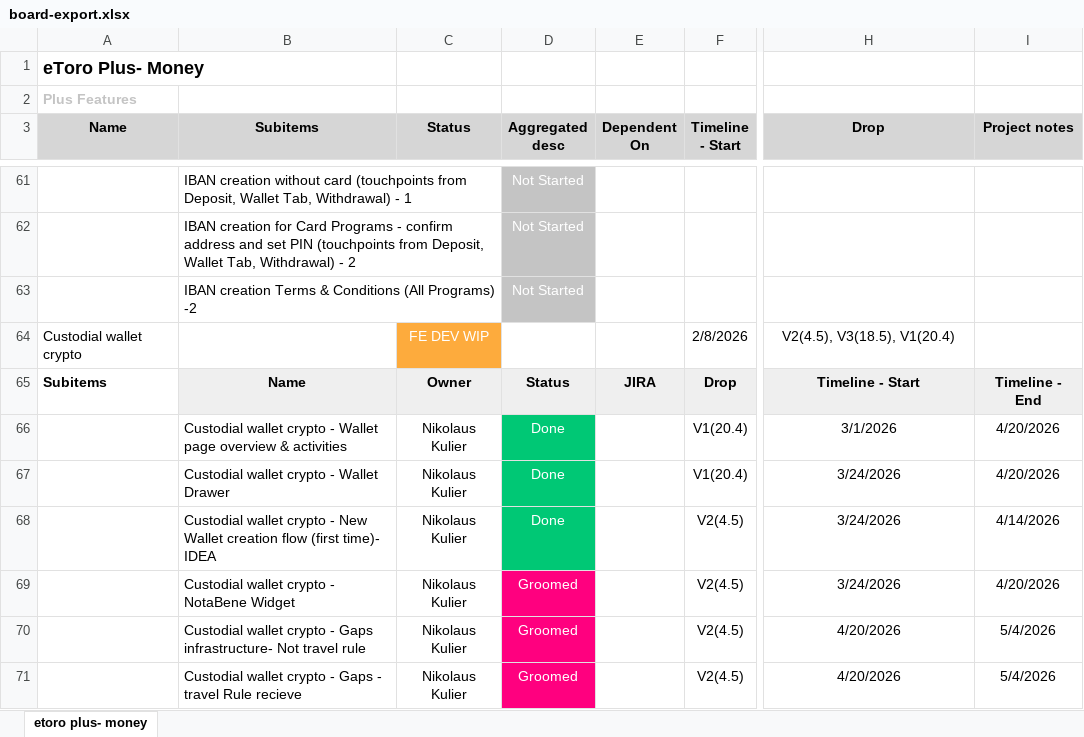
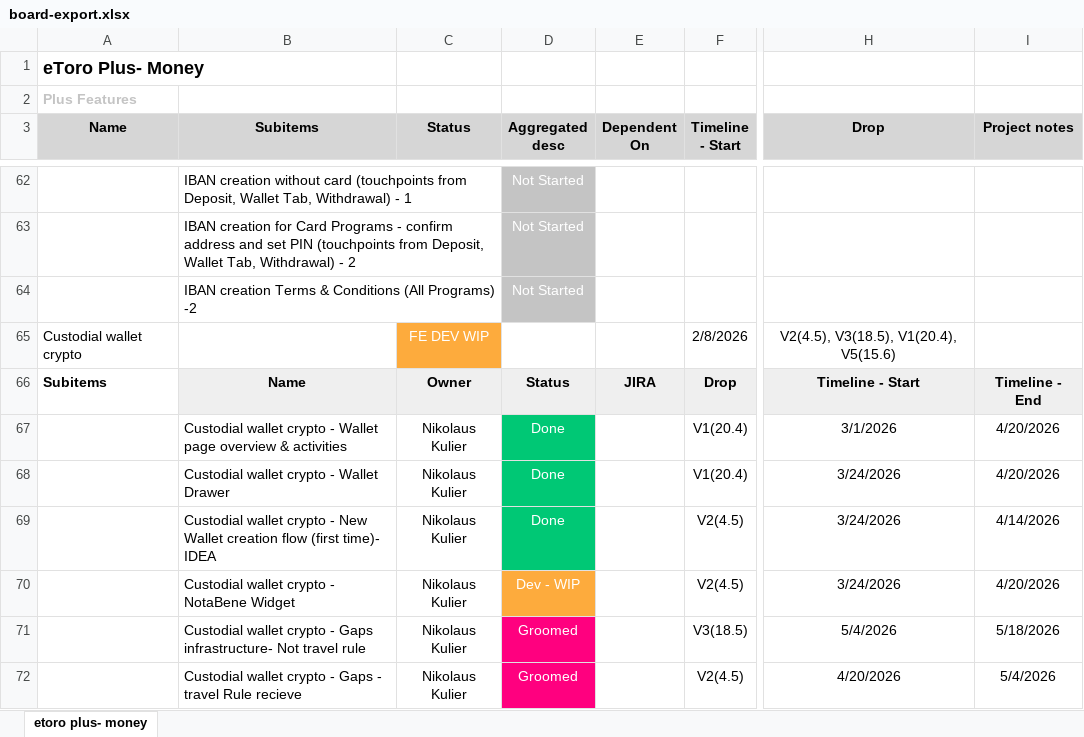
Before and after one commit to Ilantatar/MoneyReleasePlan, an Excel workbook: data/board-export.xlsx, sheet etoro plus- money, drawn as a sheet; only a part is shown, gaps mark what is left out; values as stored, in another font and other column widths than the file's, no borders; addresses are those after the commit; the diff covers the shown part only; the diff names each change by its address in the sheet, - before the commit and + after, or states it on an @@ line.

```diff
--- a/data/board-export.xlsx (sheet etoro plus- money)
+++ b/data/board-export.xlsx (sheet etoro plus- money)
-H65 (Drop): V2(4.5), V3(18.5), V1(20.4)
+H65 (Drop): V2(4.5), V3(18.5), V1(20.4), V5(15.6)
-D70 (Aggregated desc): Groomed
+D70 (Aggregated desc): Dev - WIP
-D70 fill: #FF007F
+D70 fill: #FDAB3D
-F71 (Timeline - Start): V2(4.5)
+F71 (Timeline - Start): V3(18.5)
-H71 (Drop): 4/20/2026
+H71 (Drop): 5/4/2026
-I71 (Project notes): 5/4/2026
+I71 (Project notes): 5/18/2026
```
Also changed, not shown: 2 added rows, 1 removed row, 13 edited cells and cell formats elsewhere in this sheet, 2 other files.
